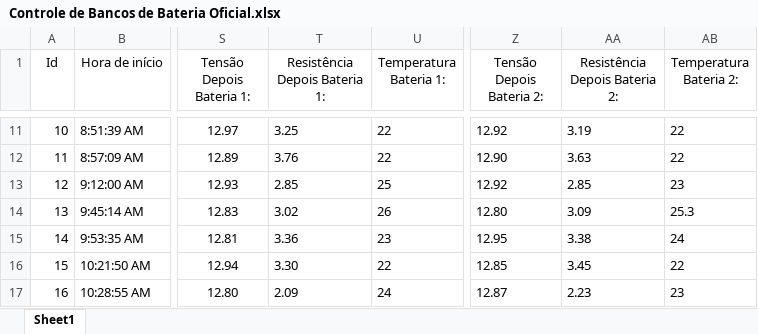
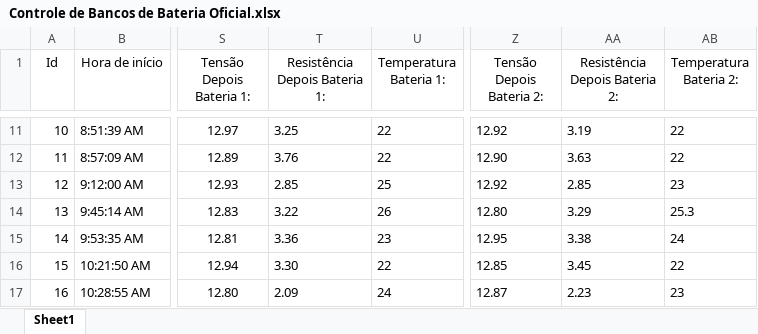
Before and after one commit to galpaotsi/painel-baterias, an Excel workbook: dados/Controle de Bancos de Bateria Oficial.xlsx, sheet Sheet1, drawn as a sheet; only a part is shown, gaps mark what is left out; values as stored, in another font and other column widths than the file's, no borders; table styles not drawn; the diff names each change by its address in the sheet, - before the commit and + after, or states it on an @@ line.

Commit message:
Planilha de bancos de bateria atualizada automaticamente

```diff
--- a/dados/Controle de Bancos de Bateria Oficial.xlsx (sheet Sheet1)
+++ b/dados/Controle de Bancos de Bateria Oficial.xlsx (sheet Sheet1)
-T14 (Resistência Depois Bateria 1:): 3.02
+T14 (Resistência Depois Bateria 1:): 3.22
-AA14 (Resistência Depois Bateria 2:): 3.09
+AA14 (Resistência Depois Bateria 2:): 3.29
```
